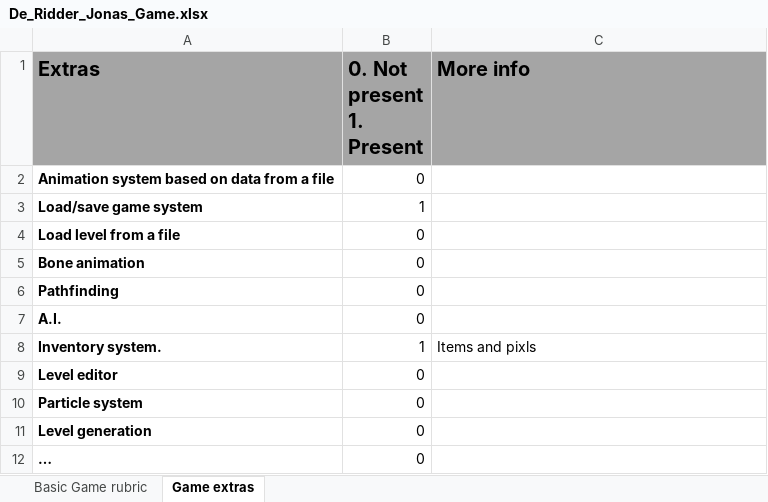
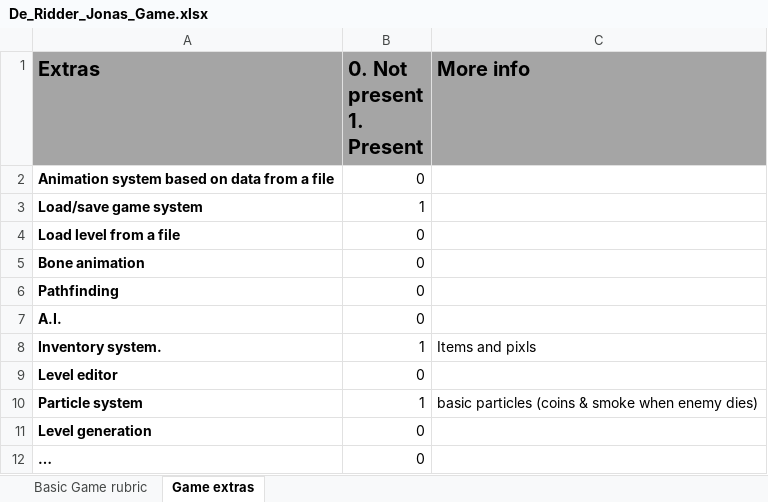
Before and after one commit to DeRidderJonas/SPM, an Excel workbook: De_Ridder_Jonas_Game.xlsx, sheet Game extras, drawn as a sheet; values as stored, in another font and other column widths than the file's, no borders; the diff names each change by its address in the sheet, - before the commit and + after, or states it on an @@ line.

```diff
--- a/De_Ridder_Jonas_Game.xlsx (sheet Game extras)
+++ b/De_Ridder_Jonas_Game.xlsx (sheet Game extras)
-B10 (0. Not present 1. Present): 0
+B10 (0. Not present 1. Present): 1
-C10 (More info): (empty)
+C10 (More info): basic particles (coins & smoke when enemy dies)
```
Also changed, not shown: sheet Basic Game rubric, 27 other files.
